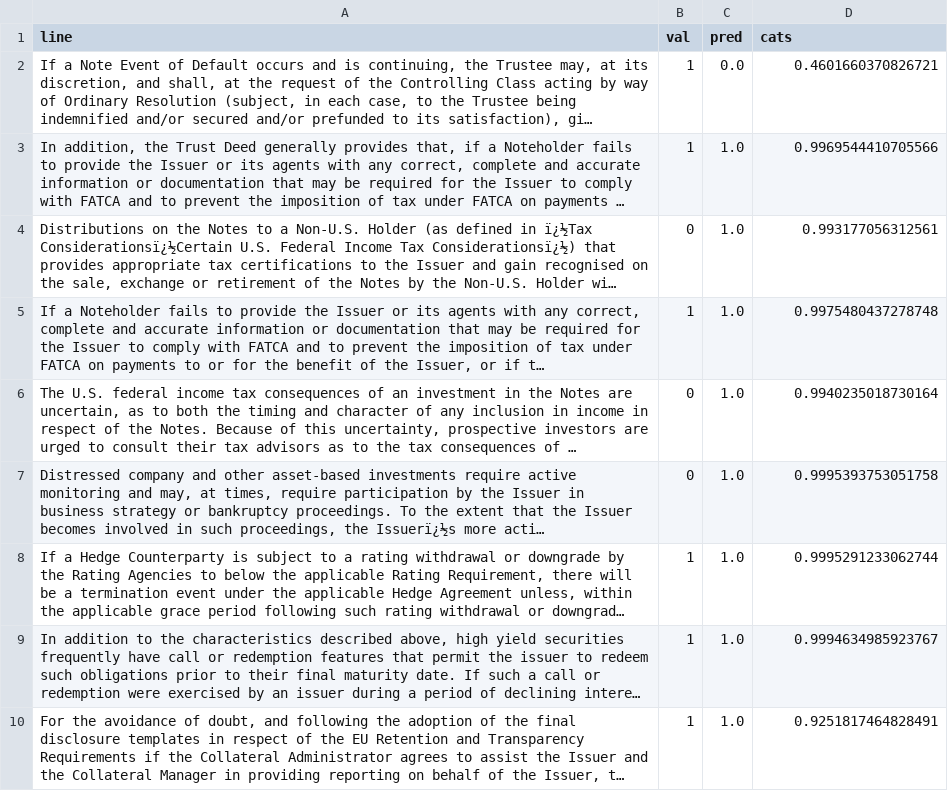
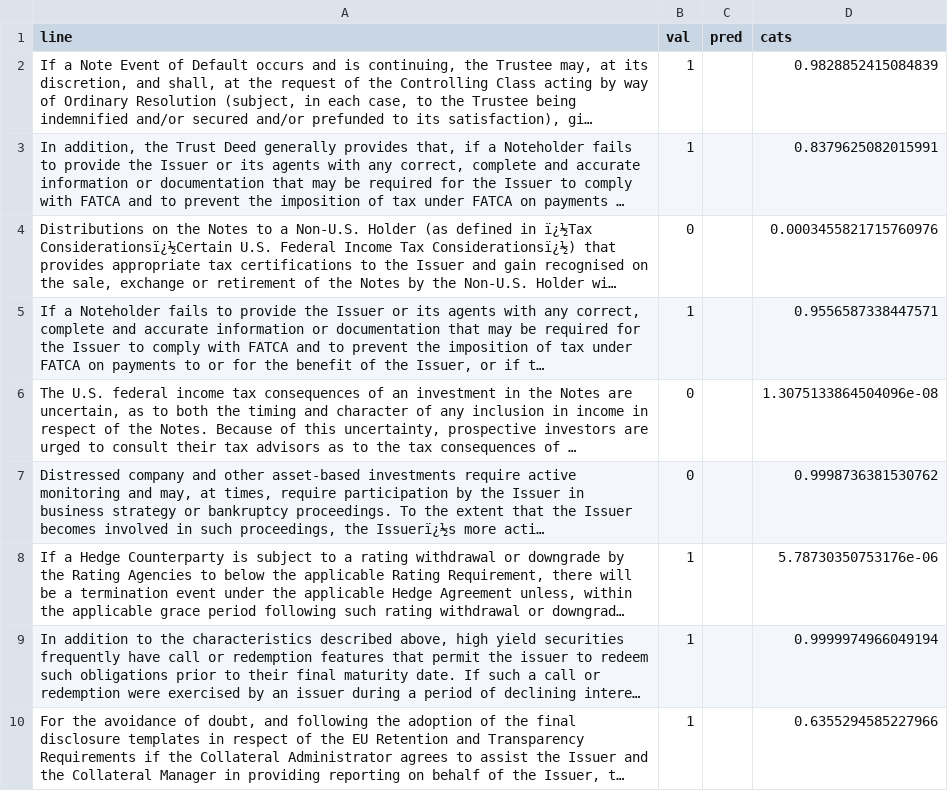
Before and after one commit to birpet4/thesis-text-mining, a CSV file: fold/result_1.csv, drawn as a sheet; only a part is shown; long unchanged cells end in …; the diff covers the shown part only; the diff names each change by its address in the sheet, - before the commit and + after, or states it on an @@ line.

```diff
--- a/fold/result_1.csv
+++ b/fold/result_1.csv
-C2 (pred): 0.0
+C2 (pred): (empty)
-D2 (cats): 0.4601660370826721
+D2 (cats): 0.9828852415084839
-C3:C10 (pred): 1.0
+C3:C10 (pred): (empty)
-D3 (cats): 0.9969544410705566
+D3 (cats): 0.8379625082015991
-D4 (cats): 0.993177056312561
+D4 (cats): 0.0003455821715760976
-D5 (cats): 0.9975480437278748
+D5 (cats): 0.9556587338447571
-D6 (cats): 0.9940235018730164
+D6 (cats): 1.3075133864504096e-08
-D7 (cats): 0.9995393753051758
+D7 (cats): 0.9998736381530762
-D8 (cats): 0.9995291233062744
+D8 (cats): 5.78730350753176e-06
-D9 (cats): 0.9994634985923767
+D9 (cats): 0.9999974966049194
-D10 (cats): 0.9251817464828491
+D10 (cats): 0.6355294585227966
```
Also changed, not shown: 3 added rows and 12 edited cells elsewhere in this file, fold/if_else.csv, 30 other files.
